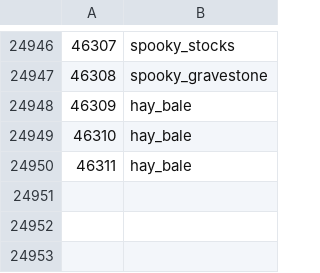
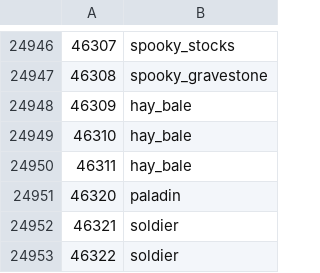
Before and after one commit to ThatGamerBlue/cs2-decompiler, a TSV file: src/main/resources/org/runestar/cs2/loc-names.tsv, drawn as a sheet; only a part is shown, gaps mark what is left out; the diff names each change by its address in the sheet, - before the commit and + after, or states it on an @@ line.

```diff
--- a/src/main/resources/org/runestar/cs2/loc-names.tsv
+++ b/src/main/resources/org/runestar/cs2/loc-names.tsv
+row 24951: 46320 | paladin
+row 24952: 46321 | soldier
+row 24953: 46322 | soldier
```
Also changed, not shown: src/main/resources/org/runestar/cs2/model-names.tsv, src/main/resources/org/runestar/cs2/npc-names.tsv, 3 other files.
